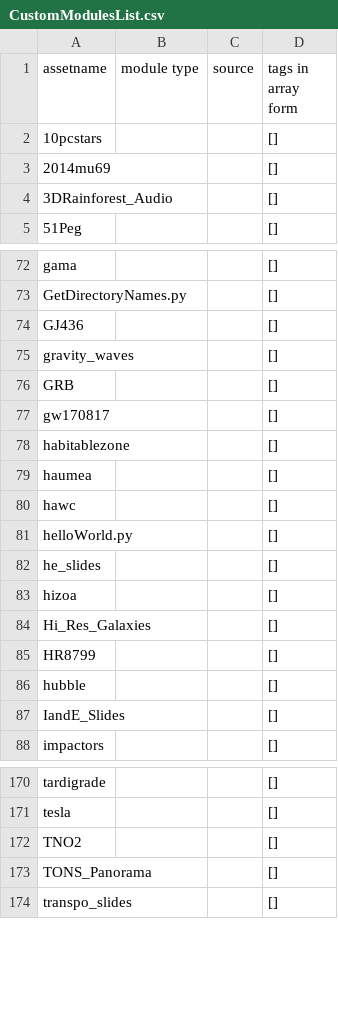
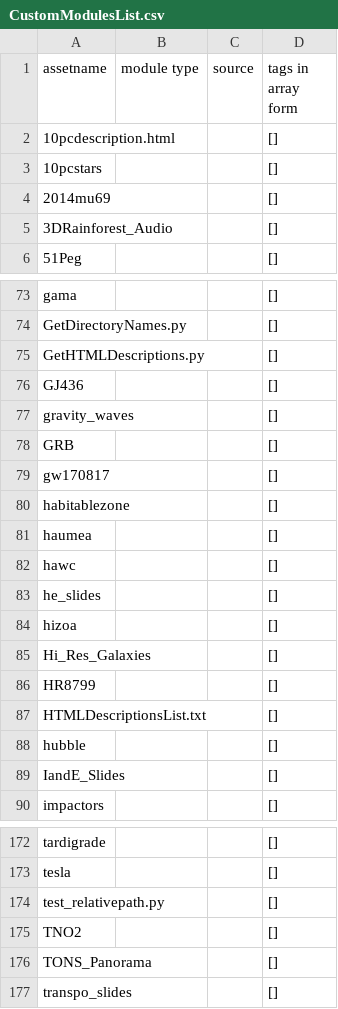
Before and after one commit to hankangbok/DB-dump, a CSV file: CustomModulesList.csv, drawn as a sheet; only a part is shown, gaps mark what is left out; removed rows and columns are numbered as before the commit, all else as after; the diff names each change by its address in the sheet, - before the commit and + after, or states it on an @@ line.

Commit message:
Updated to use relative path not user specific

```diff
--- a/CustomModulesList.csv
+++ b/CustomModulesList.csv
+row 2: 10pcdescription.html |  |  | []
+row 75: GetHTMLDescriptions.py |  |  | []
-row 81: helloWorld.py |  |  | []
+row 87: HTMLDescriptionsList.txt |  |  | []
+row 174: test_relativepath.py |  |  | []
```
Also changed, not shown: 3 other files.
